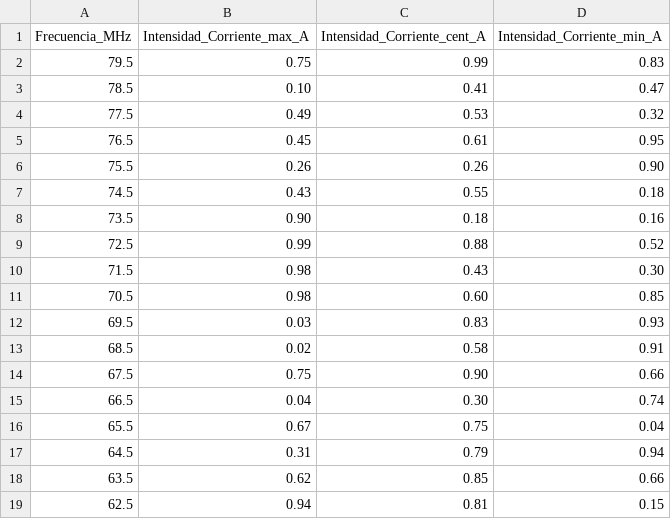
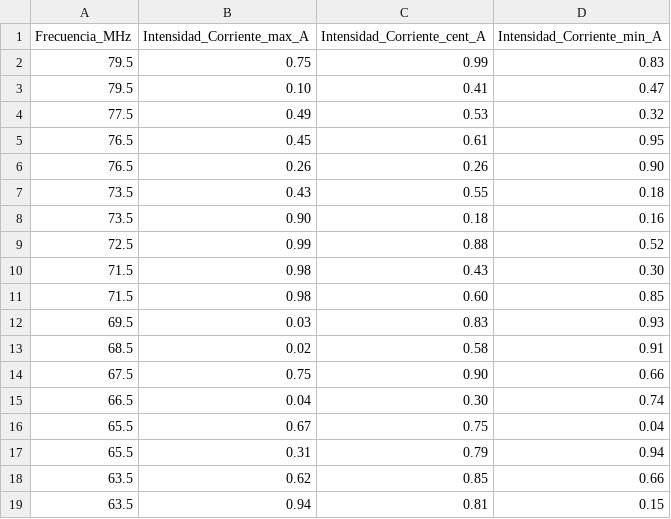
Before and after one commit to juancedenopa/Electiva, a CSV file: spin.csv, drawn as a sheet.

Commit message:
Update spin.csv

```diff
--- a/spin.csv
+++ b/spin.csv
@@ -2,7 +2,7 @@
 "79.5","0.75","0.99","0.83"
-"78.5","0.10","0.41","0.47"
+"79.5","0.10","0.41","0.47"
 "77.5","0.49","0.53","0.32"
 "76.5","0.45","0.61","0.95"
-"75.5","0.26","0.26","0.90"
-"74.5","0.43","0.55","0.18"
+"76.5","0.26","0.26","0.90"
+"73.5","0.43","0.55","0.18"
 "73.5","0.90","0.18","0.16"
@@ -10,3 +10,3 @@
 "71.5","0.98","0.43","0.30"
-"70.5","0.98","0.60","0.85"
+"71.5","0.98","0.60","0.85"
 "69.5","0.03","0.83","0.93"
@@ -16,4 +16,4 @@
 "65.5","0.67","0.75","0.04"
-"64.5","0.31","0.79","0.94"
+"65.5","0.31","0.79","0.94"
 "63.5","0.62","0.85","0.66"
-"62.5","0.94","0.81","0.15"
+"63.5","0.94","0.81","0.15"
```
